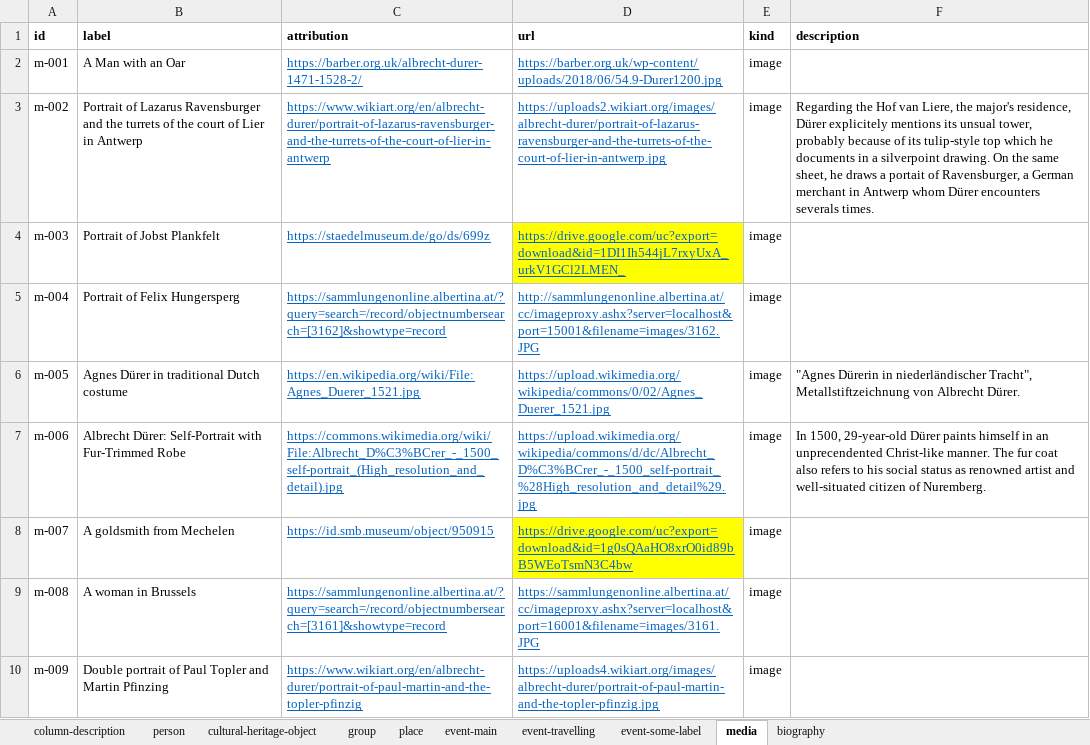
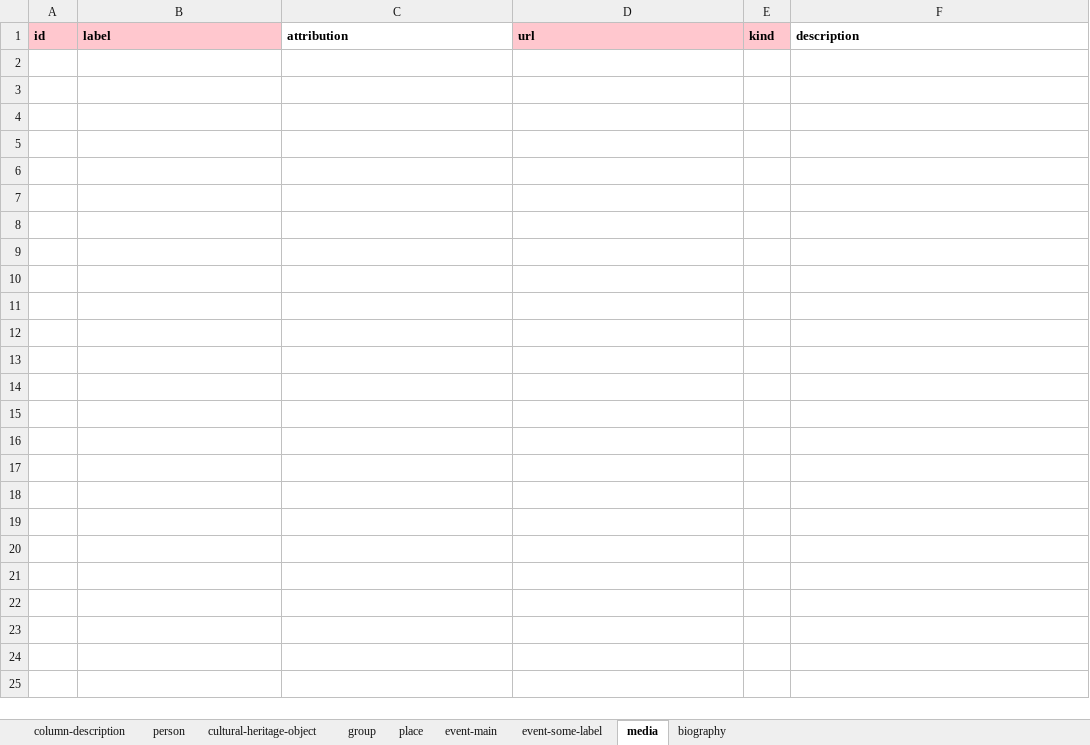
Before and after one commit to InTaVia/data-import, an Excel workbook: public/data/intavia-local-data-master-template.xlsx, sheet media, drawn as a sheet; only a part is shown; values as stored, in another font and other column widths than the file's, no borders; the diff covers the shown part only; the diff names each change by its address in the sheet, - before the commit and + after, or states it on an @@ line.

```diff
--- a/public/data/intavia-local-data-master-template.xlsx (sheet media)
+++ b/public/data/intavia-local-data-master-template.xlsx (sheet media)
-sheet tab: event-travelling
-A1:B1 fill: none
+A1:B1 fill: #FFC7CE
-D1:E1 fill: none
+D1:E1 fill: #FFC7CE
-row 2: m-001 | A Man with an Oar | https://barber.org.uk/albrecht-durer-1471-1528-2/ | https://barber.org.uk/wp-content/uploads/2018/06/54.9-Durer1200.jpg | image
-row 3: m-002 | Portrait of Lazarus Ravensburger and the turrets of the court of Lier in Antwerp | https://www.wikiart.org/en/albrecht-durer/portrait-of-lazarus-ravensburger-and-the-turrets-of-the-court-of-lier-in-antwerp | https://uploads2.wikiart.org/images/albrecht-durer/portrait-of-lazarus-ravensburger-and-the-turrets-of-the-court-of-lier-in-antwerp.jpg | image | Regarding the Hof van Liere, the major's residence, Dürer explicitely mentions its unsual tower, probably because of its tulip-style top which he documents in a silverpoint drawing. On the same sheet, he draws a portait of Ravensburger, a German merchant in Antwerp whom Dürer encounters severals times.
-row 4: m-003 | Portrait of Jobst Plankfelt | https://staedelmuseum.de/go/ds/699z | https://drive.google.com/uc?export=download&id=1DI1Ih544jL7rxyUxA_urkV1GCl2LMEN_ | image
-row 5: m-004 | Portrait of Felix Hungersperg | https://sammlungenonline.albertina.at/?query=search=/record/objectnumbersearch=[3162]&showtype=record | http://sammlungenonline.albertina.at/cc/imageproxy.ashx?server=localhost&port=15001&filename=images/3162.JPG | image
-row 6: m-005 | Agnes Dürer in traditional Dutch costume | https://en.wikipedia.org/wiki/File:Agnes_Duerer_1521.jpg | https://upload.wikimedia.org/wikipedia/commons/0/02/Agnes_Duerer_1521.jpg | image | "Agnes Dürerin in niederländischer Tracht", Metallstiftzeichnung von Albrecht Dürer.
-row 7: m-006 | Albrecht Dürer: Self-Portrait with Fur-Trimmed Robe | https://commons.wikimedia.org/wiki/File:Albrecht_D%C3%BCrer_-_1500_self-portrait_(High_resolution_and_detail).jpg | https://upload.wikimedia.org/wikipedia/commons/d/dc/Albrecht_D%C3%BCrer_-_1500_self-portrait_%28High_resolution_and_detail%29.jpg | image | In 1500, 29-year-old Dürer paints himself in an unprecendented Christ-like manner. The fur coat also refers to his social status as renowned artist and well-situated citizen of Nuremberg.
-row 8: m-007 | A goldsmith from Mechelen | https://id.smb.museum/object/950915 | https://drive.google.com/uc?export=download&id=1g0sQAaHO8xrO0id89bB5WEoTsmN3C4bw | image
-row 9: m-008 | A woman in Brussels | https://sammlungenonline.albertina.at/?query=search=/record/objectnumbersearch=[3161]&showtype=record | https://sammlungenonline.albertina.at/cc/imageproxy.ashx?server=localhost&port=16001&filename=images/3161.JPG | image
-row 10: m-009 | Double portrait of Paul Topler and Martin Pfinzing | https://www.wikiart.org/en/albrecht-durer/portrait-of-paul-martin-and-the-topler-pfinzig | https://uploads4.wikiart.org/images/albrecht-durer/portrait-of-paul-martin-and-the-topler-pfinzig.jpg | image
```
Also changed, not shown: 36 removed rows elsewhere in this sheet, sheet event-main, sheet place, sheet cultural-heritage-object, sheet column-description, sheet group, sheet event-some-label, 2 more sheets, 1 other file.
